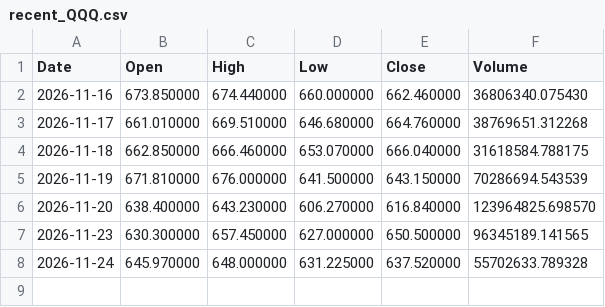
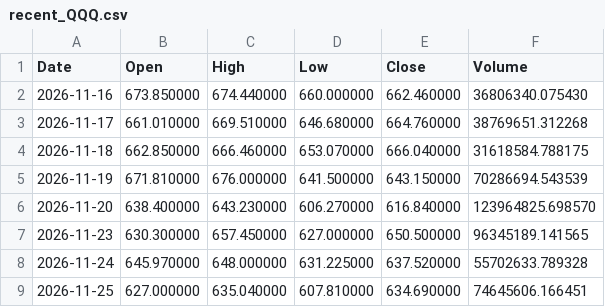
Before and after one commit to houssam78998/ia-crypto-signal, a CSV file: indices/donnees/recent_QQQ.csv, drawn as a sheet.

```diff
--- a/indices/donnees/recent_QQQ.csv
+++ b/indices/donnees/recent_QQQ.csv
@@ -8 +8,2 @@ Date,Open,High,Low,Close,Volume
 2026-11-24,645.970000,648.000000,631.225000,637.520000,55702633.789328
+2026-11-25,627.000000,635.040000,607.810000,634.690000,74645606.166451
```
Also changed, not shown: indices/donnees/recent_SPY.csv, 3 other files.
